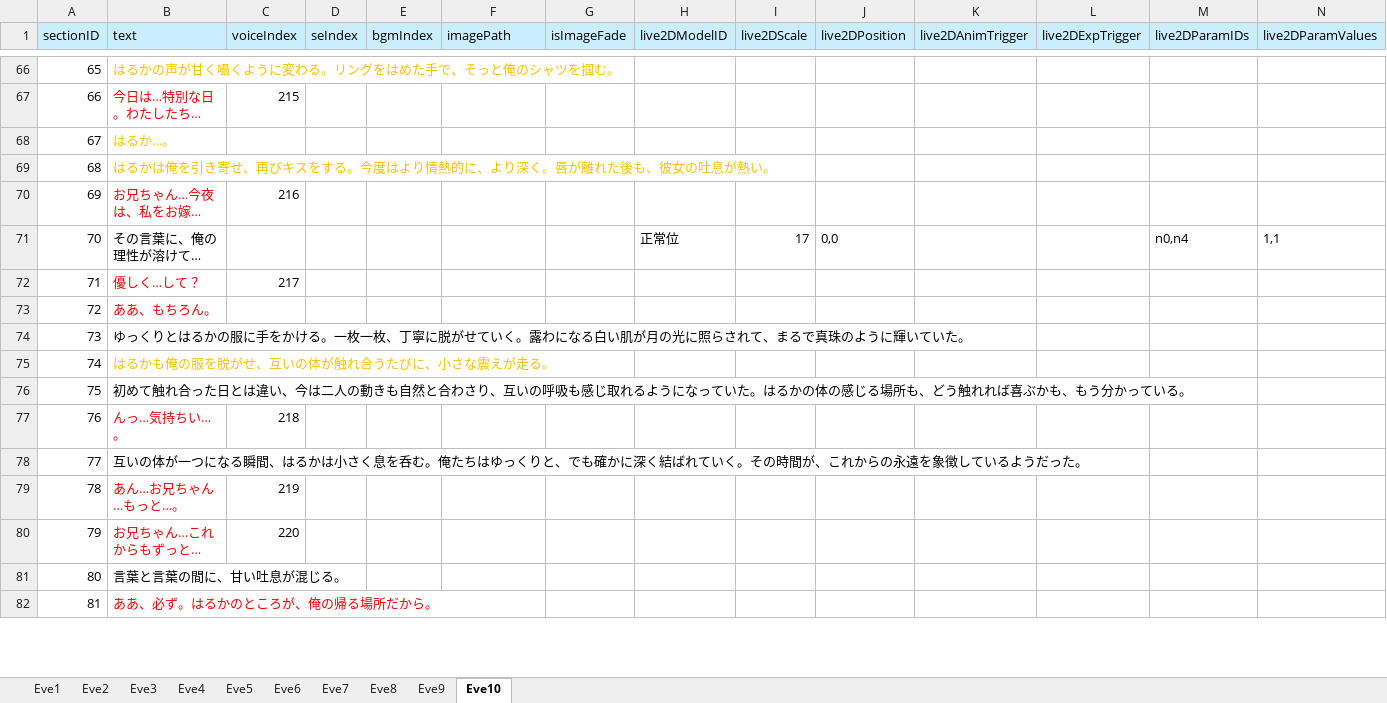
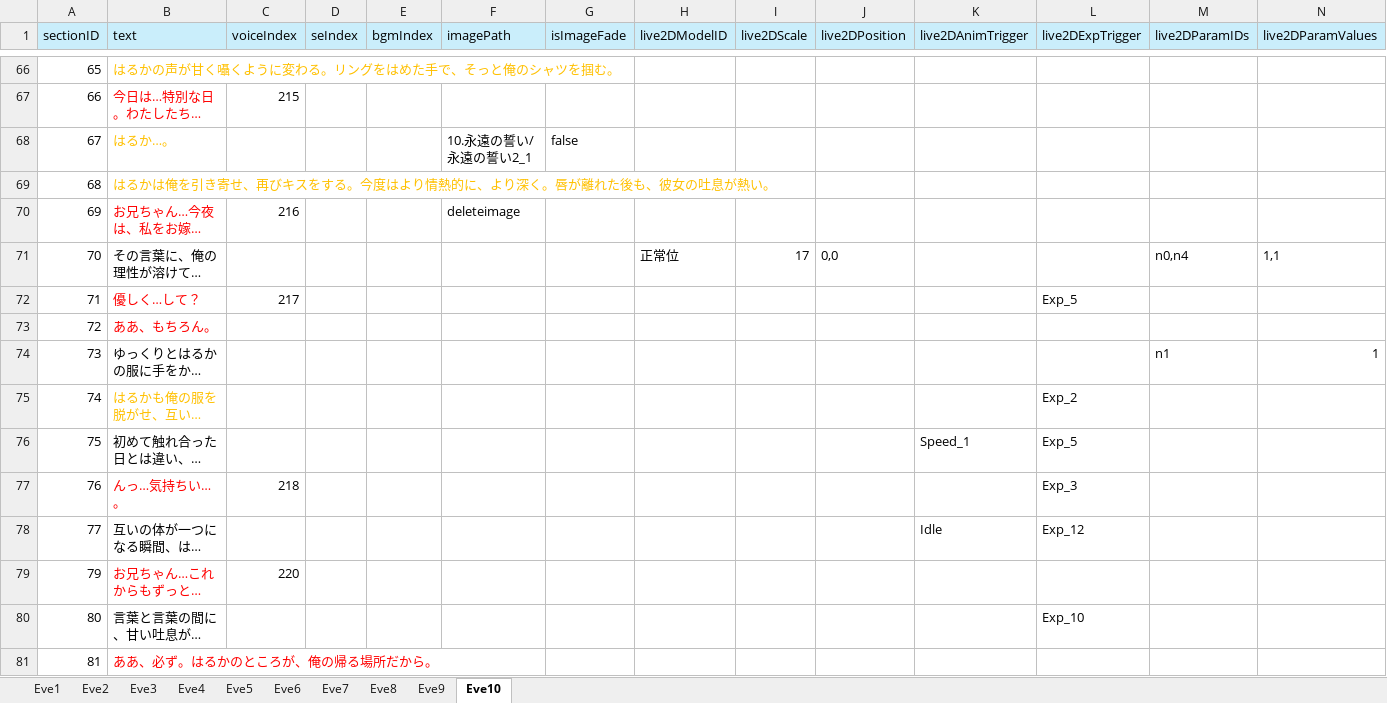
Before and after one commit to Mittyam/project_7, an Excel workbook: Assets/Resources/NovelData/NovelData.xlsx, sheet Eve10, drawn as a sheet; only a part is shown, gaps mark what is left out; long unchanged cells end in …; values as stored, in another font and other column widths than the file's, no borders; removed rows and columns are numbered as before the commit, all else as after; the diff covers the shown part only; the diff names each change by its address in the sheet, - before the commit and + after, or states it on an @@ line.

```diff
--- a/Assets/Resources/NovelData/NovelData.xlsx (sheet Eve10)
+++ b/Assets/Resources/NovelData/NovelData.xlsx (sheet Eve10)
-F68 (imagePath): (empty)
+F68 (imagePath): 10.永遠の誓い/永遠の誓い2_1
-G68 (isImageFade): (empty)
+G68 (isImageFade): false
-F70 (imagePath): (empty)
+F70 (imagePath): deleteimage
-L72 (live2DExpTrigger): (empty)
+L72 (live2DExpTrigger): Exp_5
-M74 (live2DParamIDs): (empty)
+M74 (live2DParamIDs): n1
-N74 (live2DParamValues): (empty)
+N74 (live2DParamValues): 1
-L75 (live2DExpTrigger): (empty)
+L75 (live2DExpTrigger): Exp_2
-K76 (live2DAnimTrigger): (empty)
+K76 (live2DAnimTrigger): Speed_1
-L76 (live2DExpTrigger): (empty)
+L76 (live2DExpTrigger): Exp_5
-L77 (live2DExpTrigger): (empty)
+L77 (live2DExpTrigger): Exp_3
-K78 (live2DAnimTrigger): (empty)
+K78 (live2DAnimTrigger): Idle
-L78 (live2DExpTrigger): (empty)
+L78 (live2DExpTrigger): Exp_12
-row 79: 78 | あん…お兄ちゃん…もっと…。 | 219
-L80 (live2DExpTrigger): (empty)
+L80 (live2DExpTrigger): Exp_10
```
Also changed, not shown: 4 added rows, 1 removed row, 31 edited cells and cell formats elsewhere in this sheet, sheet Eve9, sheet Eve8, sheet Eve6, 3 other files.
